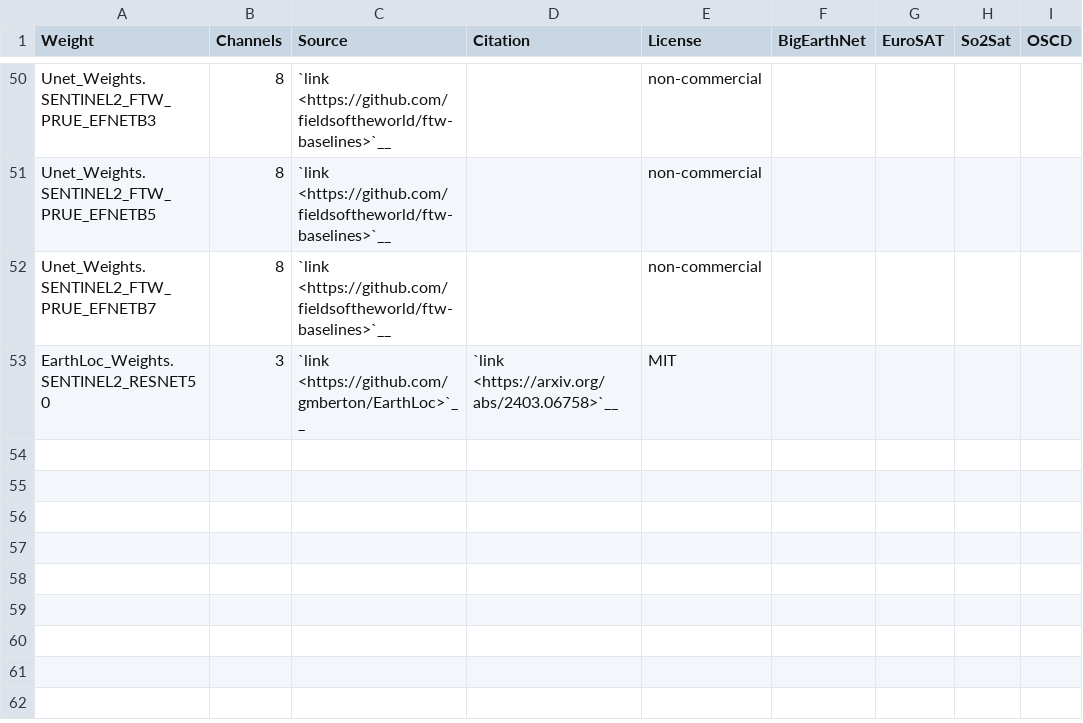
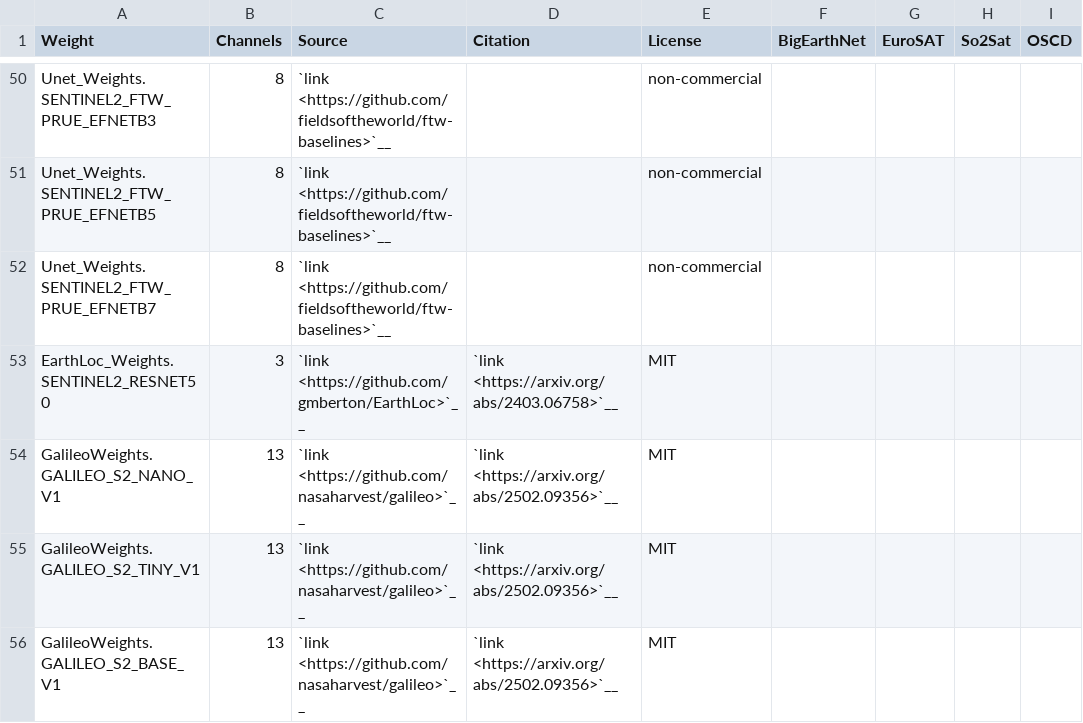
Before and after one commit to microsoft/torchgeo, a CSV file: docs/api/weights/sentinel2.csv, drawn as a sheet; only a part is shown, gaps mark what is left out; the diff names each change by its address in the sheet, - before the commit and + after, or states it on an @@ line.

Commit message:
Completion of Galileo, with all documentation and ruff issues solved, also updated pytests to match current implementations

```diff
--- a/docs/api/weights/sentinel2.csv
+++ b/docs/api/weights/sentinel2.csv
+row 54: GalileoWeights.GALILEO_S2_NANO_V1 | 13 | `link <https://github.com/nasaharvest/galileo>`__ | `link <https://arxiv.org/abs/2502.09356>`__ | MIT
+row 55: GalileoWeights.GALILEO_S2_TINY_V1 | 13 | `link <https://github.com/nasaharvest/galileo>`__ | `link <https://arxiv.org/abs/2502.09356>`__ | MIT
+row 56: GalileoWeights.GALILEO_S2_BASE_V1 | 13 | `link <https://github.com/nasaharvest/galileo>`__ | `link <https://arxiv.org/abs/2502.09356>`__ | MIT
```
Also changed, not shown: 7 other files.
